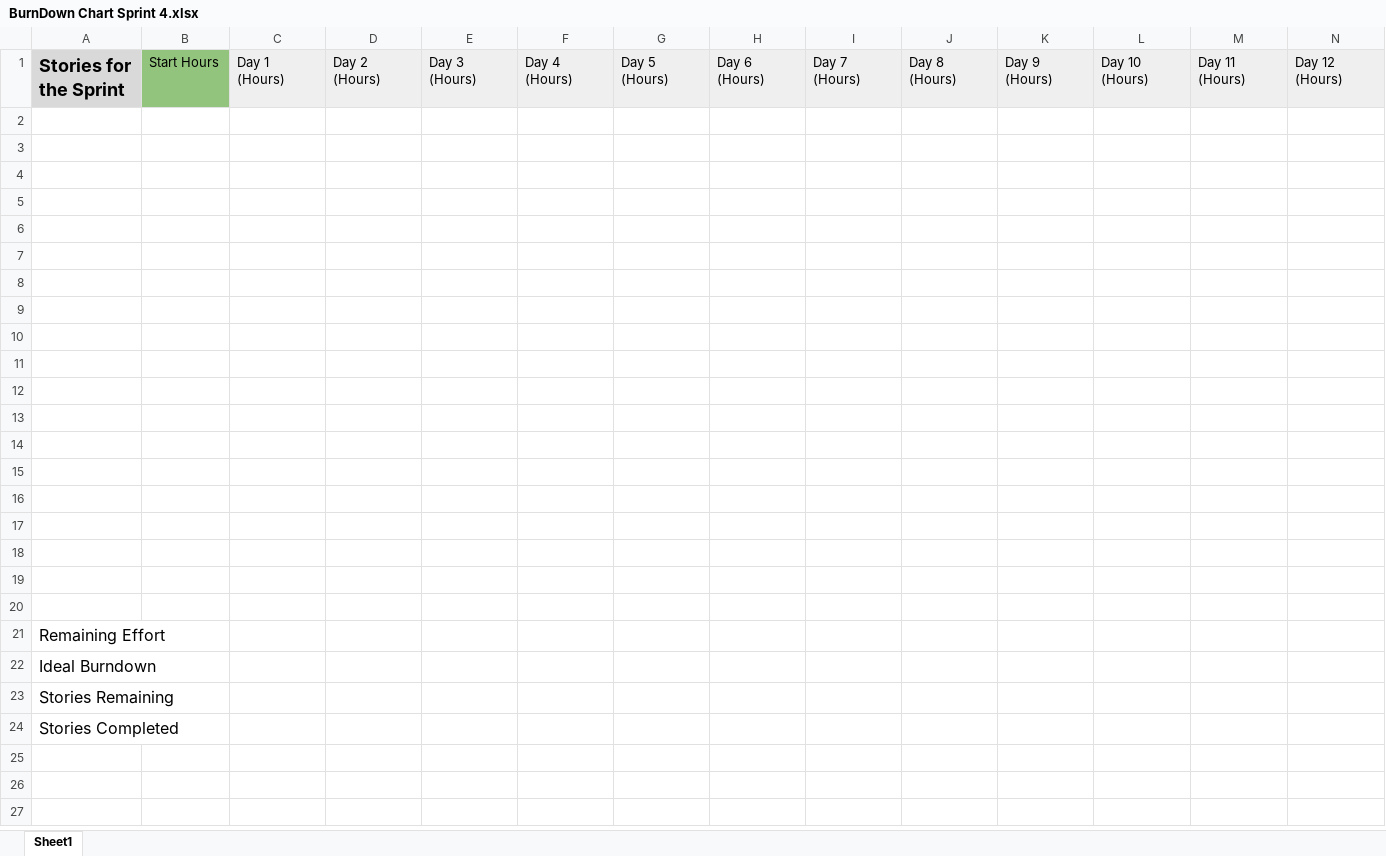
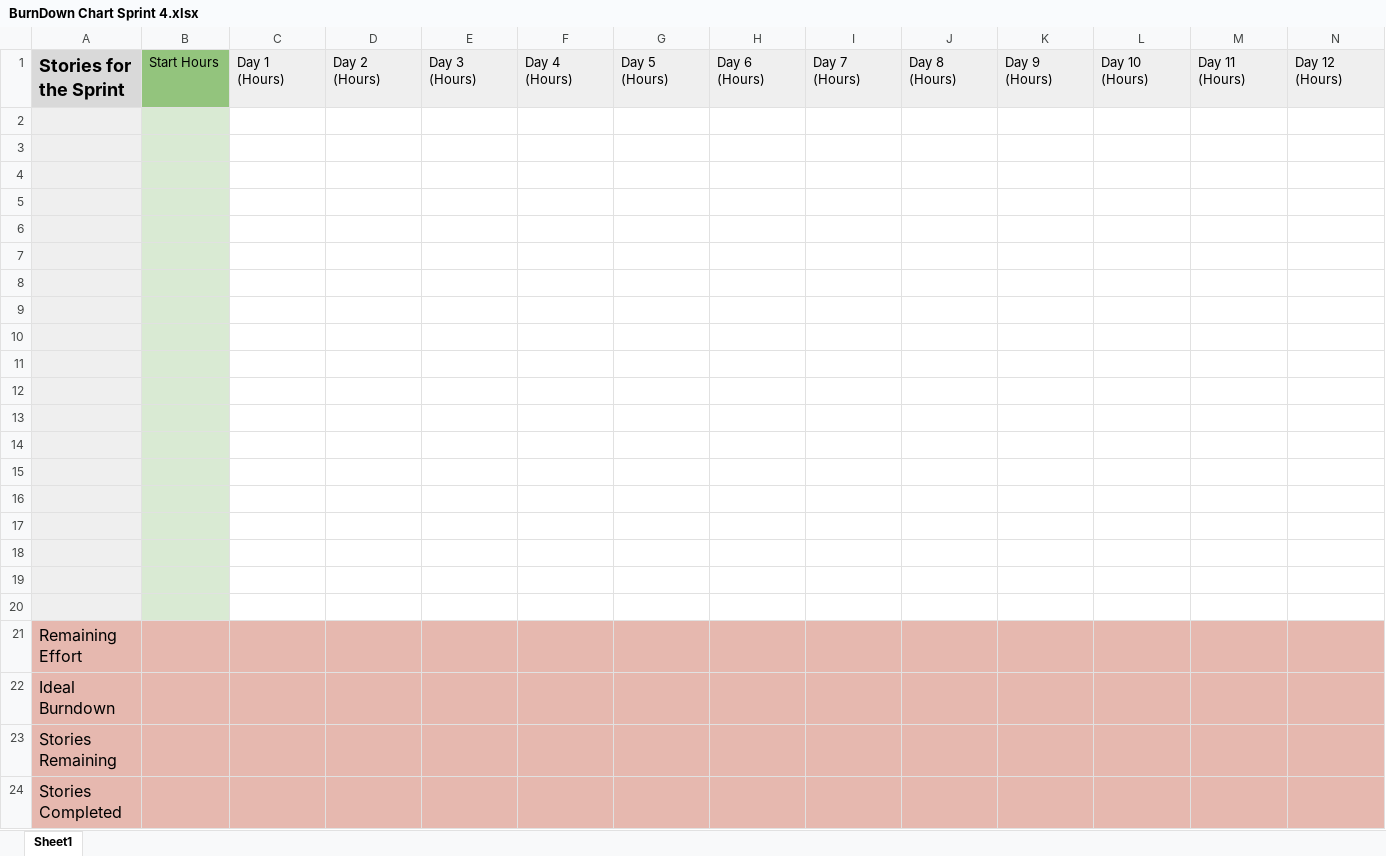
Before and after one commit to Songtone/SOEN341TEAMF, an Excel workbook: Project Management/BurnDown Charts/BurnDown Chart Sprint 4.xlsx, sheet Sheet1, drawn as a sheet; only a part is shown; values as stored, in another font and other column widths than the file's, no borders; charts and pictures not drawn; the diff covers the shown part only; the diff names each change by its address in the sheet, - before the commit and + after, or states it on an @@ line.

Commit message:
fixed the table's appearance

```diff
--- a/Project Management/BurnDown Charts/BurnDown Chart Sprint 4.xlsx (sheet Sheet1)
+++ b/Project Management/BurnDown Charts/BurnDown Chart Sprint 4.xlsx (sheet Sheet1)
-A2:A20 fill: none
+A2:A20 fill: #EFEFEF
-B2:B20 fill: none
+B2:B20 fill: #D9EAD3
-A21:N24 fill: none
+A21:N24 fill: #E6B8AF
```
Also changed, not shown: cell formats elsewhere in this sheet.
